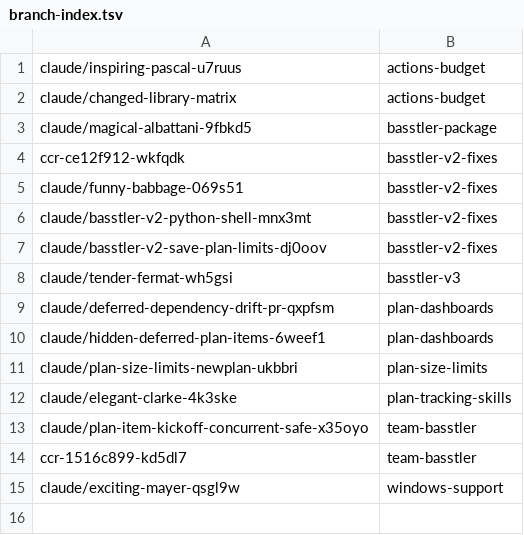
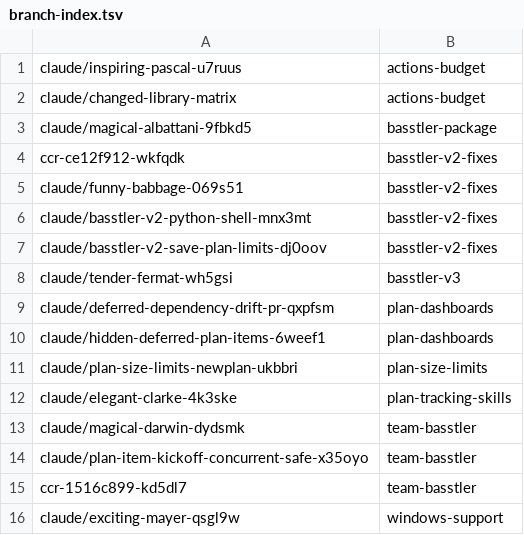
Before and after one commit to AbdelrhmanBassiouny/basstler, a TSV file: .claude/personal/plans/_generated/branch-index.tsv, drawn as a sheet.

Commit message:
Update plan manifest for team-basstler

```diff
--- a/.claude/personal/plans/_generated/branch-index.tsv
+++ b/.claude/personal/plans/_generated/branch-index.tsv
@@ -12,2 +12,3 @@ claude/plan-size-limits-newplan-ukbbri	plan-size-limits
 claude/elegant-clarke-4k3ske	plan-tracking-skills
+claude/magical-darwin-dydsmk	team-basstler
 claude/plan-item-kickoff-concurrent-safe-x35oyo	team-basstler
```
Also changed, not shown: 1 other file.
